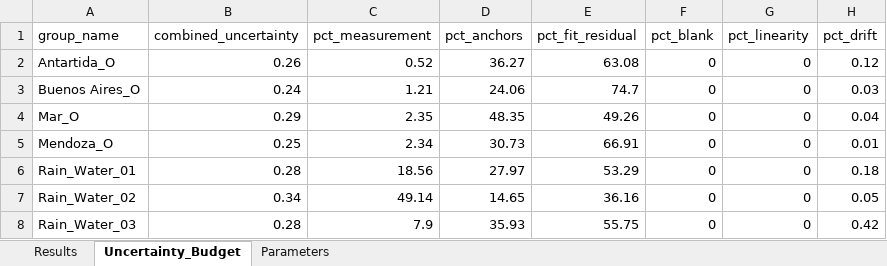
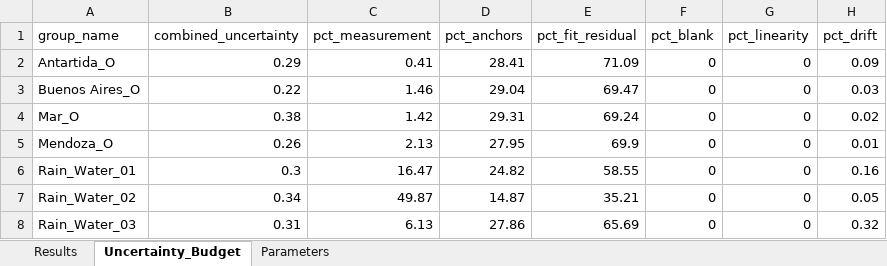
Before and after one commit to DamianPiuselli/isotools, an Excel workbook: examples/dual_isotope_water/Synthetic_Water_18O_Report.xlsx, sheet Uncertainty_Budget, drawn as a sheet; only a part is shown; values as stored, in another font and other column widths than the file's, no borders; the diff covers the shown part only; the diff names each change by its address in the sheet, - before the commit and + after, or states it on an @@ line.

```diff
--- a/examples/dual_isotope_water/Synthetic_Water_18O_Report.xlsx (sheet Uncertainty_Budget)
+++ b/examples/dual_isotope_water/Synthetic_Water_18O_Report.xlsx (sheet Uncertainty_Budget)
-B2 (combined_uncertainty): 0.26
+B2 (combined_uncertainty): 0.29
-C2 (pct_measurement): 0.52
+C2 (pct_measurement): 0.41
-D2 (pct_anchors): 36.27
+D2 (pct_anchors): 28.41
-E2 (pct_fit_residual): 63.08
+E2 (pct_fit_residual): 71.09
-H2 (pct_drift): 0.12
+H2 (pct_drift): 0.09
-B3 (combined_uncertainty): 0.24
+B3 (combined_uncertainty): 0.22
-C3 (pct_measurement): 1.21
+C3 (pct_measurement): 1.46
-D3 (pct_anchors): 24.06
+D3 (pct_anchors): 29.04
-E3 (pct_fit_residual): 74.7
+E3 (pct_fit_residual): 69.47
-B4 (combined_uncertainty): 0.29
+B4 (combined_uncertainty): 0.38
-C4 (pct_measurement): 2.35
+C4 (pct_measurement): 1.42
-D4 (pct_anchors): 48.35
+D4 (pct_anchors): 29.31
-E4 (pct_fit_residual): 49.26
+E4 (pct_fit_residual): 69.24
-H4 (pct_drift): 0.04
+H4 (pct_drift): 0.02
-B5 (combined_uncertainty): 0.25
+B5 (combined_uncertainty): 0.26
-C5 (pct_measurement): 2.34
+C5 (pct_measurement): 2.13
-D5 (pct_anchors): 30.73
+D5 (pct_anchors): 27.95
-E5 (pct_fit_residual): 66.91
+E5 (pct_fit_residual): 69.9
-B6 (combined_uncertainty): 0.28
+B6 (combined_uncertainty): 0.3
-C6 (pct_measurement): 18.56
+C6 (pct_measurement): 16.47
-D6 (pct_anchors): 27.97
+D6 (pct_anchors): 24.82
-E6 (pct_fit_residual): 53.29
+E6 (pct_fit_residual): 58.55
-H6 (pct_drift): 0.18
+H6 (pct_drift): 0.16
-C7 (pct_measurement): 49.14
+C7 (pct_measurement): 49.87
-D7 (pct_anchors): 14.65
+D7 (pct_anchors): 14.87
-E7 (pct_fit_residual): 36.16
+E7 (pct_fit_residual): 35.21
-B8 (combined_uncertainty): 0.28
+B8 (combined_uncertainty): 0.31
-C8 (pct_measurement): 7.9
+C8 (pct_measurement): 6.13
-D8 (pct_anchors): 35.93
+D8 (pct_anchors): 27.86
-E8 (pct_fit_residual): 55.75
+E8 (pct_fit_residual): 65.69
-H8 (pct_drift): 0.42
+H8 (pct_drift): 0.32
```
Also changed, not shown: 24 edited cells elsewhere in this sheet, sheet Results, sheet Parameters, examples/dual_isotope_water/Synthetic_Water_2H_Report.xlsx, examples/dual_isotope_water/synthetic_water_sequence.xlsx, 22 other files.
